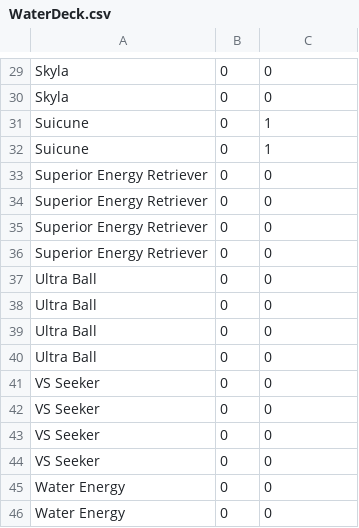
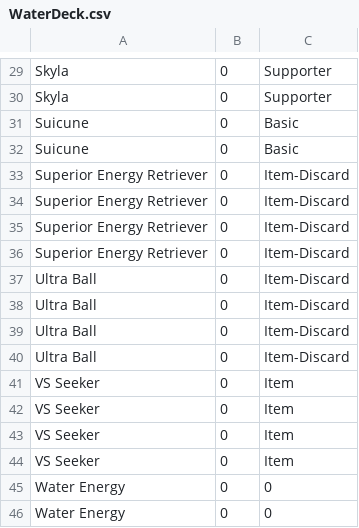
Before and after one commit to Andken/PokeSim, a CSV file: WaterDeck.csv, drawn as a sheet; only a part is shown, gaps mark what is left out; the diff covers the shown part only; the diff names each change by its address in the sheet, - before the commit and + after, or states it on an @@ line.

```diff
--- a/WaterDeck.csv
+++ b/WaterDeck.csv
-C29:C30: 0
+C29:C30: Supporter
-C31:C32: 1
+C31:C32: Basic
-C33:C40: 0
+C33:C40: Item-Discard
-C41:C44: 0
+C41:C44: Item
```
Also changed, not shown: 28 edited cells elsewhere in this file, 1 other file.
